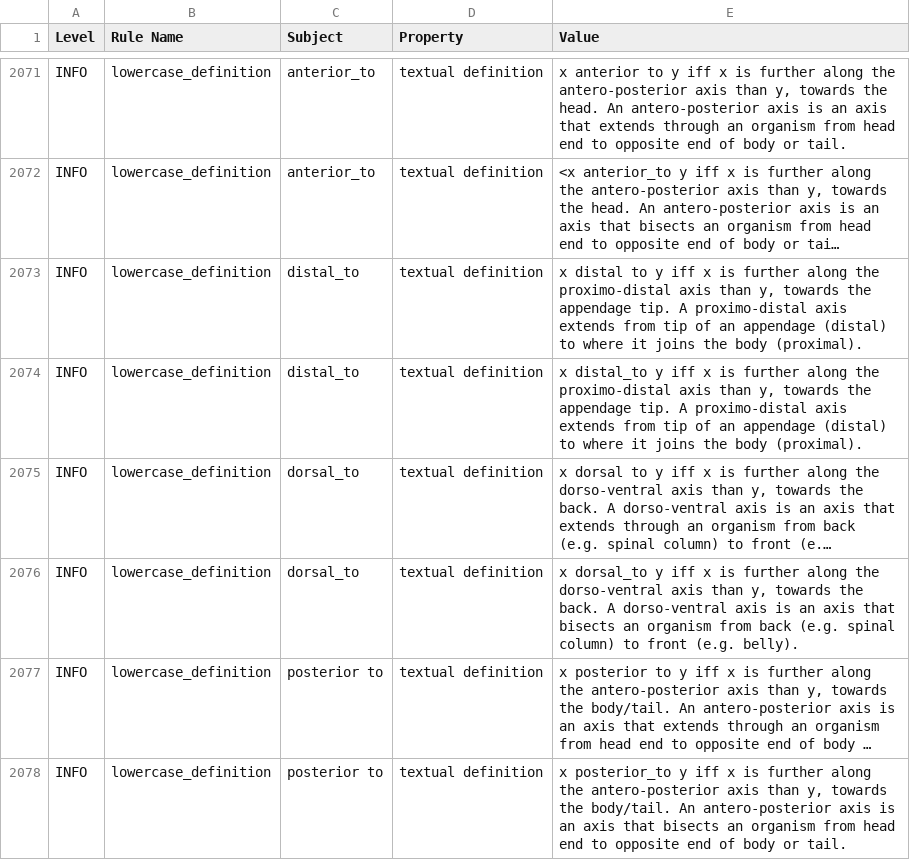
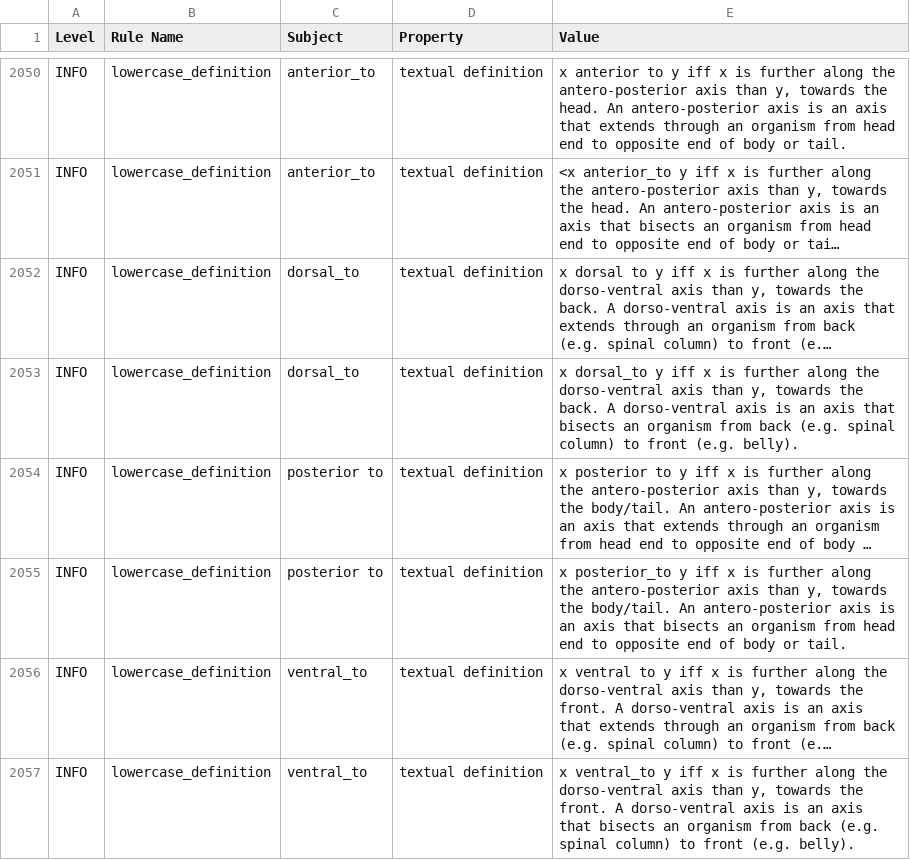
Before and after one commit to Radiobiology-Informatics-Consortium/RBO, a TSV file: reports/RBO.owl-obo-report.tsv, drawn as a sheet; only a part is shown, gaps mark what is left out; the shorter side is filled out with more unchanged rows; long unchanged cells end in …; removed rows and columns are numbered as before the commit, all else as after; the diff covers the shown part only; the diff names each change by its address in the sheet, - before the commit and + after, or states it on an @@ line.

```diff
--- a/reports/RBO.owl-obo-report.tsv
+++ b/reports/RBO.owl-obo-report.tsv
-row 2073: INFO | lowercase_definition | distal_to | textual definition | x distal to y iff x is further along the proximo-distal axis than y, towards the appendage tip. A proximo-distal axis extends from tip of an appendage (distal) to where it joins the body (proximal).
-row 2074: INFO | lowercase_definition | distal_to | textual definition | x distal_to y iff x is further along the proximo-distal axis than y, towards the appendage tip. A proximo-distal axis extends from tip of an appendage (distal) to where it joins the body (proximal).
```
Also changed, not shown: 1 added row, 28 removed rows and 16 edited cells elsewhere in this file, reports/rbo.owl-obo-report.tsv, src/ontology/reports/rbo.owl-obo-report.tsv, 9 other files.
